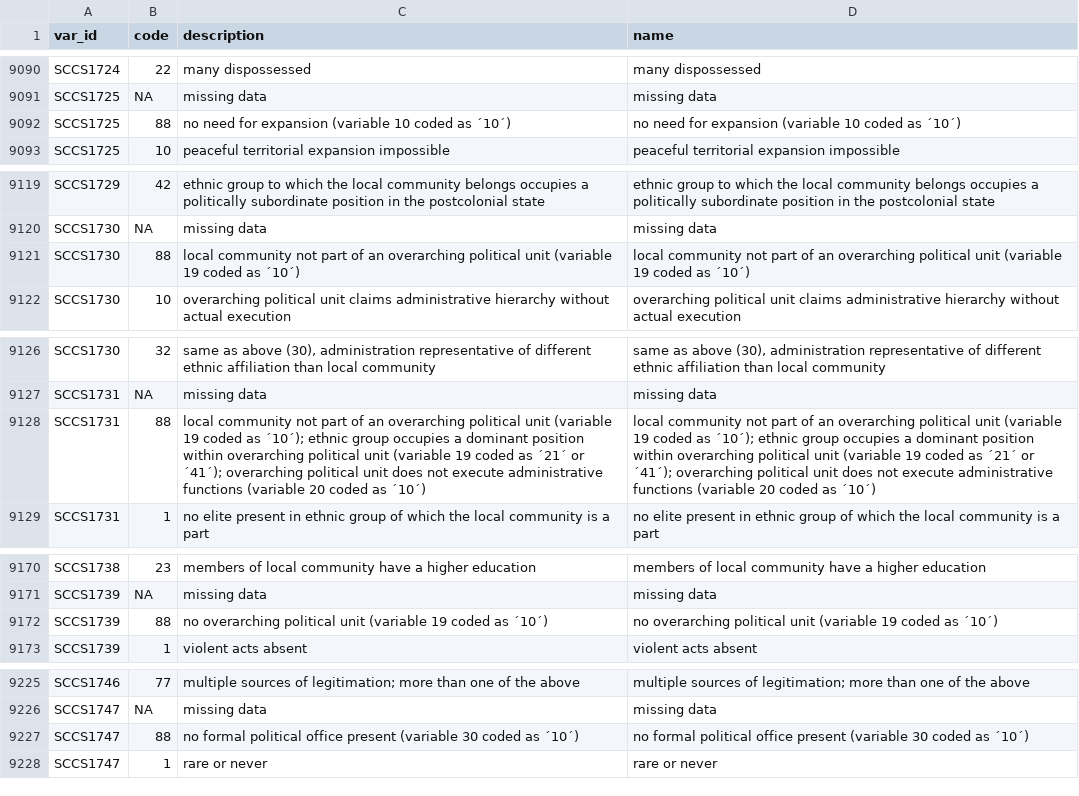
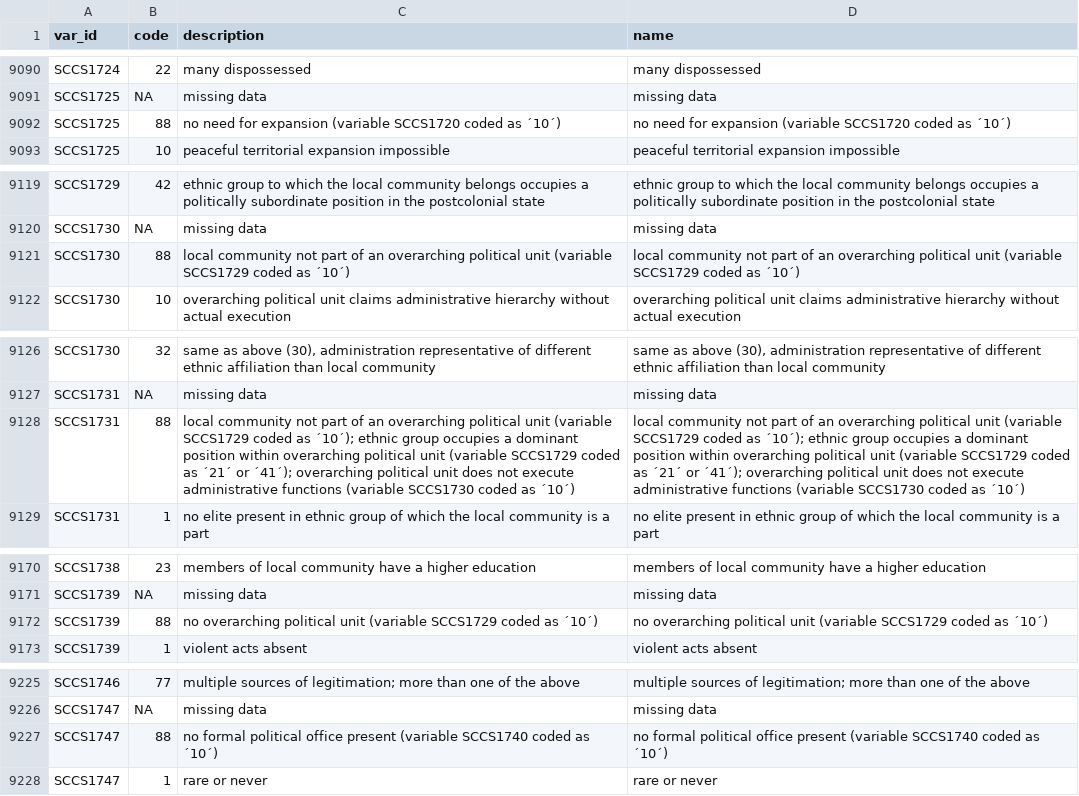
Before and after one commit to D-PLACE/dplace-data, a CSV file: datasets/SCCS/codes.csv, drawn as a sheet; only a part is shown, gaps mark what is left out; the diff covers the shown part only; the diff names each change by its address in the sheet, - before the commit and + after, or states it on an @@ line.

Commit message:
fixed references of variables in code descriptions

```diff
--- a/datasets/SCCS/codes.csv
+++ b/datasets/SCCS/codes.csv
-C9092 (description): …expansion (variable 10 coded as…
+C9092 (description): …expansion (variable SCCS1720 coded as…
-D9092 (name): …expansion (variable 10 coded as…
+D9092 (name): …expansion (variable SCCS1720 coded as…
-C9121 (description): …unit (variable 19 coded as…
+C9121 (description): …unit (variable SCCS1729 coded as…
-D9121 (name): …unit (variable 19 coded as…
+D9121 (name): …unit (variable SCCS1729 coded as…
-C9128 (description): …unit (variable 19 coded as ´10´); ethnic group occupies a dominant position within overarching political unit (variable 19 coded as ´21´ or ´41´); overarching political unit does not execute administrative functions (variable 20 coded as…
+C9128 (description): …unit (variable SCCS1729 coded as ´10´); ethnic group occupies a dominant position within overarching political unit (variable SCCS1729 coded as ´21´ or ´41´); overarching political unit does not execute administrative functions (variable SCCS1730 coded as…
-D9128 (name): …unit (variable 19 coded as ´10´); ethnic group occupies a dominant position within overarching political unit (variable 19 coded as ´21´ or ´41´); overarching political unit does not execute administrative functions (variable 20 coded as…
+D9128 (name): …unit (variable SCCS1729 coded as ´10´); ethnic group occupies a dominant position within overarching political unit (variable SCCS1729 coded as ´21´ or ´41´); overarching political unit does not execute administrative functions (variable SCCS1730 coded as…
-C9172 (description): …unit (variable 19 coded as…
+C9172 (description): …unit (variable SCCS1729 coded as…
-D9172 (name): …unit (variable 19 coded as…
+D9172 (name): …unit (variable SCCS1729 coded as…
-C9227 (description): …present (variable 30 coded as…
+C9227 (description): …present (variable SCCS1740 coded as…
-D9227 (name): …present (variable 30 coded as…
+D9227 (name): …present (variable SCCS1740 coded as…
```
Also changed, not shown: 24 edited cells elsewhere in this file.
